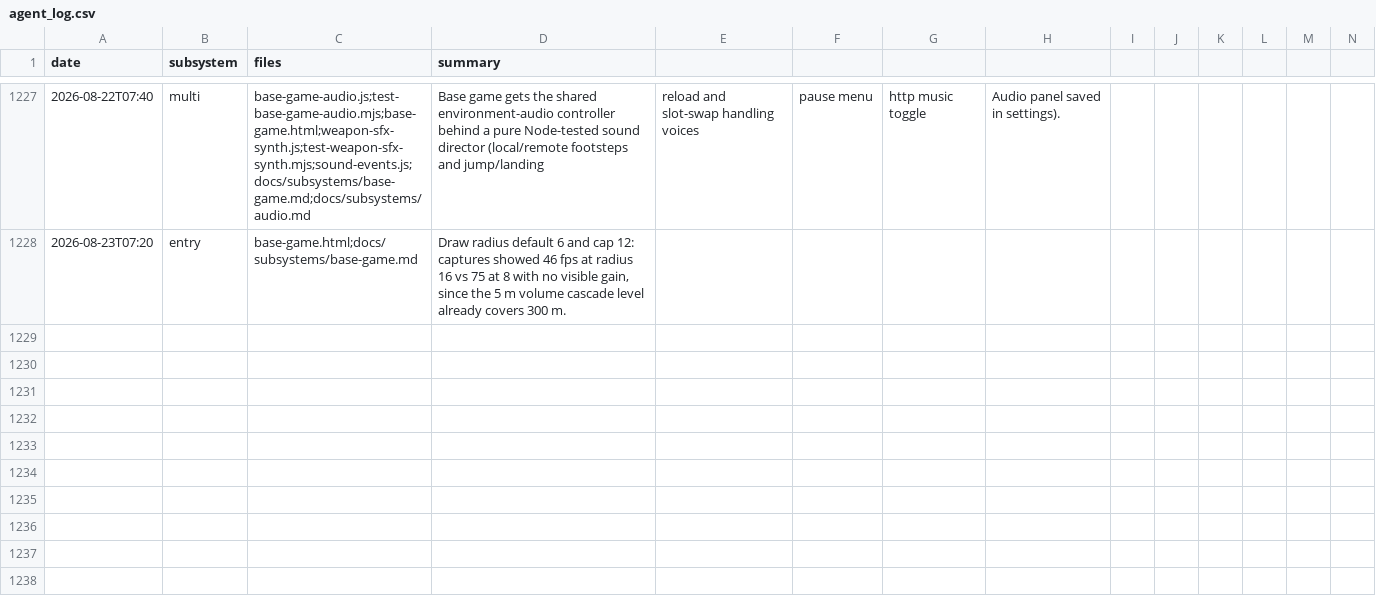
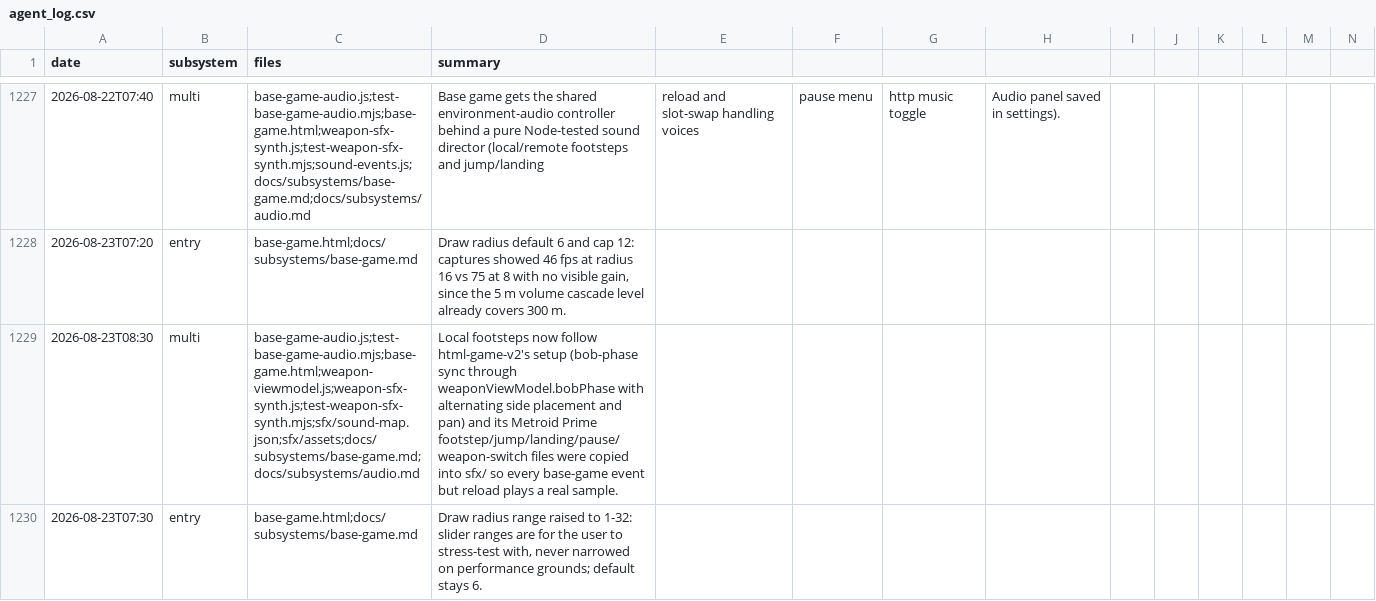
Before and after one commit to msankofa/workshop-webgpu, a CSV file: agent_log.csv, drawn as a sheet; only a part is shown, gaps mark what is left out; rows hold the shown columns only; the diff names each change by its address in the sheet, - before the commit and + after, or states it on an @@ line.

```diff
--- a/agent_log.csv
+++ b/agent_log.csv
+row 1229: 2026-08-23T08:30 | multi | base-game-audio.js;test-base-game-audio.mjs;base-game.html;weapon-viewmodel.js;weapon-sfx-synth.js;test-weapon-sfx-synth.mjs;sfx/sound-map.json;sfx/assets;docs/subsystems/base-game.md;docs/subsystems/audio.md | Local footsteps now follow html-game-v2's setup (bob-phase sync through weaponViewModel.bobPhase with alternating side placement and pan) and its Metroid Prime footstep/jump/landing/pause/weapon-switch files were copied into sfx/ so every base-game event but reload plays a real sample.
+row 1230: 2026-08-23T07:30 | entry | base-game.html;docs/subsystems/base-game.md | Draw radius range raised to 1-32: slider ranges are for the user to stress-test with, never narrowed on performance grounds; default stays 6.
```
Also changed, not shown: 2 other files.
